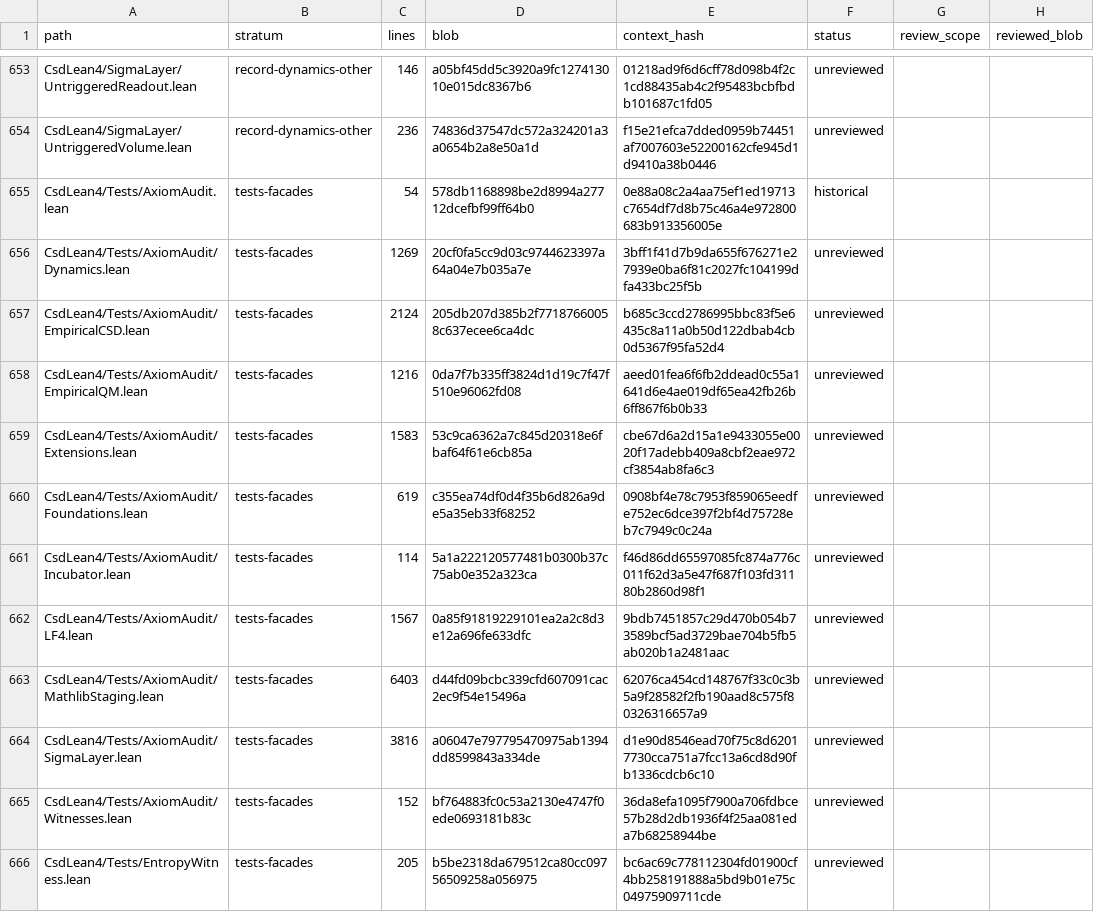
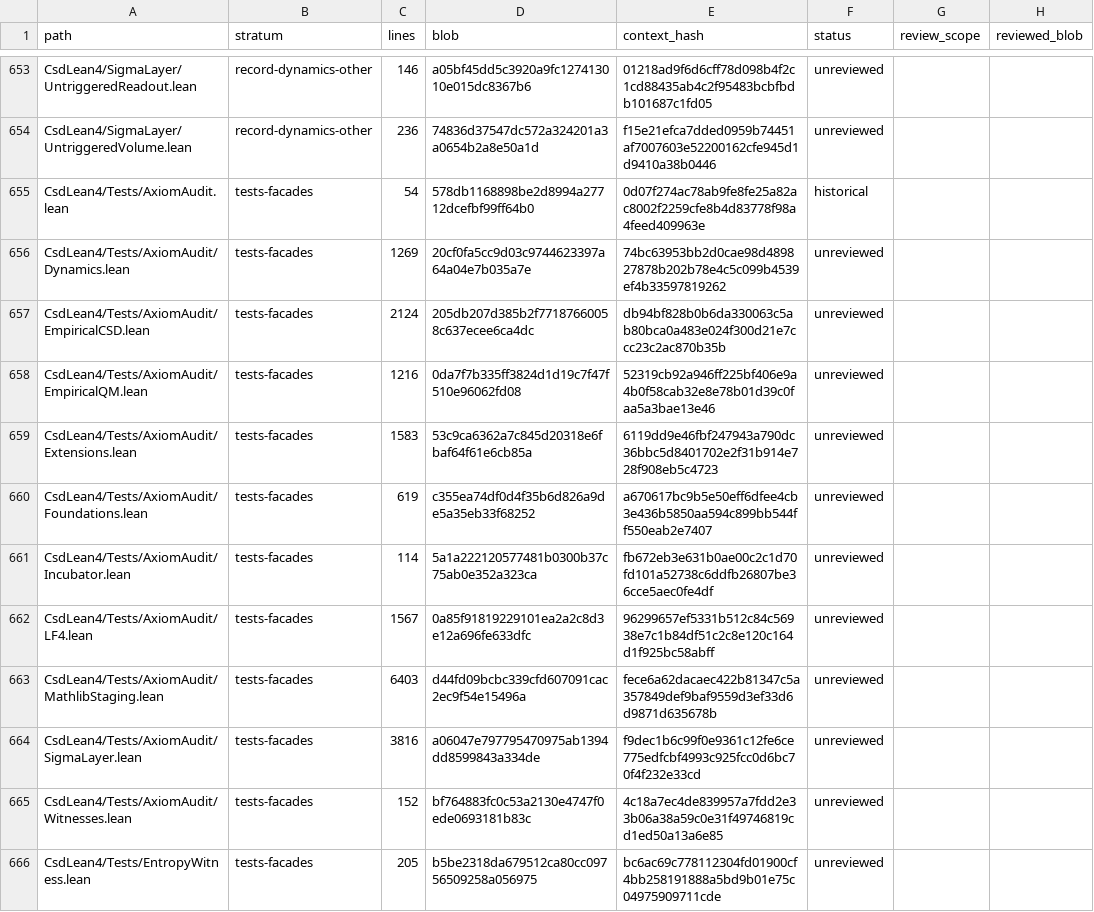
Before and after one commit to zblore/csd-lean4, a TSV file: specs/corpus-review.tsv, drawn as a sheet; only a part is shown, gaps mark what is left out; the diff covers the shown part only; the diff names each change by its address in the sheet, - before the commit and + after, or states it on an @@ line.

```diff
--- a/specs/corpus-review.tsv
+++ b/specs/corpus-review.tsv
-E655 (context_hash): 0e88a08c2a4aa75ef1ed19713c7654df7d8b75c46a4e972800683b913356005e
+E655 (context_hash): 0d07f274ac78ab9fe8fe25a82ac8002f2259cfe8b4d83778f98a4feed409963e
-E656 (context_hash): 3bff1f41d7b9da655f676271e27939e0ba6f81c2027fc104199dfa433bc25f5b
+E656 (context_hash): 74bc63953bb2d0cae98d489827878b202b78e4c5c099b4539ef4b33597819262
-E657 (context_hash): b685c3ccd2786995bbc83f5e6435c8a11a0b50d122dbab4cb0d5367f95fa52d4
+E657 (context_hash): db94bf828b0b6da330063c5ab80bca0a483e024f300d21e7ccc23c2ac870b35b
-E658 (context_hash): aeed01fea6f6fb2ddead0c55a1641d6e4ae019df65ea42fb26b6ff867f6b0b33
+E658 (context_hash): 52319cb92a946ff225bf406e9a4b0f58cab32e8e78b01d39c0faa5a3bae13e46
-E659 (context_hash): cbe67d6a2d15a1e9433055e0020f17adebb409a8cbf2eae972cf3854ab8fa6c3
+E659 (context_hash): 6119dd9e46fbf247943a790dc36bbc5d8401702e2f31b914e728f908eb5c4723
-E660 (context_hash): 0908bf4e78c7953f859065eedfe752ec6dce397f2bf4d75728eb7c7949c0c24a
+E660 (context_hash): a670617bc9b5e50eff6dfee4cb3e436b5850aa594c899bb544ff550eab2e7407
-E661 (context_hash): f46d86dd65597085fc874a776c011f62d3a5e47f687f103fd31180b2860d98f1
+E661 (context_hash): fb672eb3e631b0ae00c2c1d70fd101a52738c6ddfb26807be36cce5aec0fe4df
-E662 (context_hash): 9bdb7451857c29d470b054b73589bcf5ad3729bae704b5fb5ab020b1a2481aac
+E662 (context_hash): 96299657ef5331b512c84c56938e7c1b84df51c2c8e120c164d1f925bc58abff
-E663 (context_hash): 62076ca454cd148767f33c0c3b5a9f28582f2fb190aad8c575f80326316657a9
+E663 (context_hash): fece6a62dacaec422b81347c5a357849def9baf9559d3ef33d6d9871d635678b
-E664 (context_hash): d1e90d8546ead70f75c8d62017730cca751a7fcc13a6cd8d90fb1336cdcb6c10
+E664 (context_hash): f9dec1b6c99f0e9361c12fe6ce775edfcbf4993c925fcc0d6bc70f4f232e33cd
-E665 (context_hash): 36da8efa1095f7900a706fdbce57b28d2db1936f4f25aa081eda7b68258944be
+E665 (context_hash): 4c18a7ec4de839957a7fdd2e33b06a38a59c0e31f49746819cd1ed50a13a6e85
```
Also changed, not shown: 132 edited cells elsewhere in this file, 9 other files.
